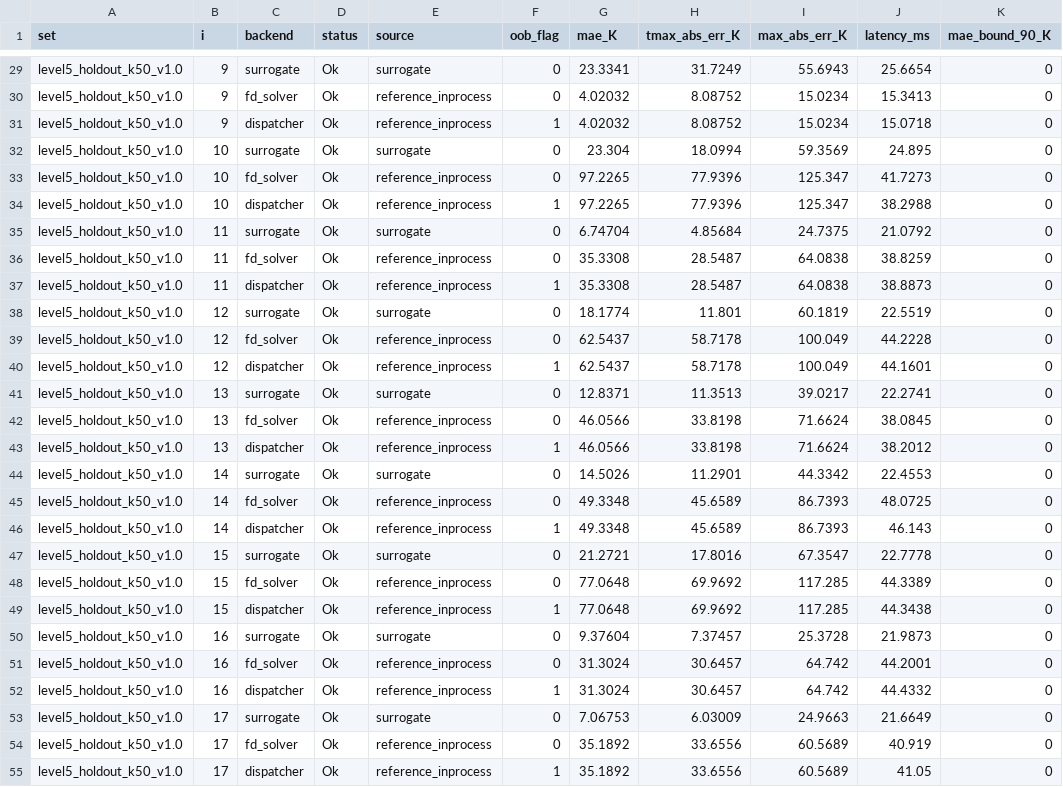
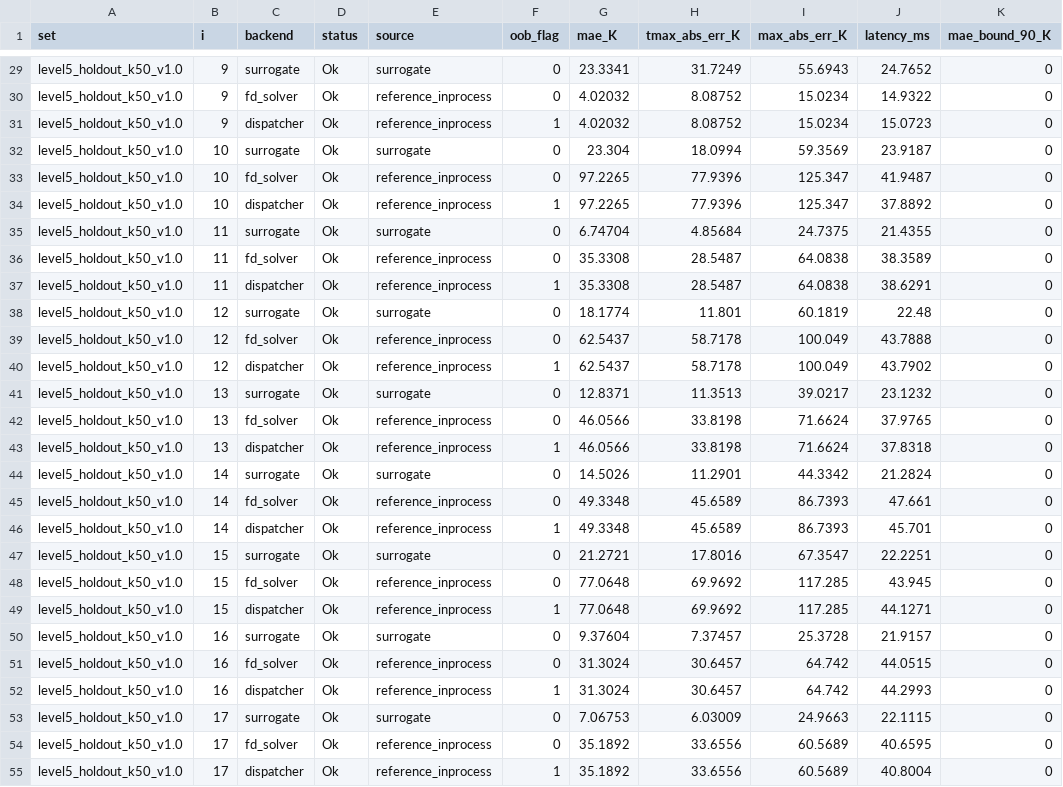
Before and after one commit to xingtong-bao/thermal-surrogate-cpp, a CSV file: docs/results/lifecycle_k50_level5_holdout_v1.0.csv, drawn as a sheet; only a part is shown, gaps mark what is left out; the diff covers the shown part only; the diff names each change by its address in the sheet, - before the commit and + after, or states it on an @@ line.

```diff
--- a/docs/results/lifecycle_k50_level5_holdout_v1.0.csv
+++ b/docs/results/lifecycle_k50_level5_holdout_v1.0.csv
-J29 (latency_ms): 25.6654
+J29 (latency_ms): 24.7652
-J30 (latency_ms): 15.3413
+J30 (latency_ms): 14.9322
-J31 (latency_ms): 15.0718
+J31 (latency_ms): 15.0723
-J32 (latency_ms): 24.895
+J32 (latency_ms): 23.9187
-J33 (latency_ms): 41.7273
+J33 (latency_ms): 41.9487
-J34 (latency_ms): 38.2988
+J34 (latency_ms): 37.8892
-J35 (latency_ms): 21.0792
+J35 (latency_ms): 21.4355
-J36 (latency_ms): 38.8259
+J36 (latency_ms): 38.3589
-J37 (latency_ms): 38.8873
+J37 (latency_ms): 38.6291
-J38 (latency_ms): 22.5519
+J38 (latency_ms): 22.48
-J39 (latency_ms): 44.2228
+J39 (latency_ms): 43.7888
-J40 (latency_ms): 44.1601
+J40 (latency_ms): 43.7902
-J41 (latency_ms): 22.2741
+J41 (latency_ms): 23.1232
-J42 (latency_ms): 38.0845
+J42 (latency_ms): 37.9765
-J43 (latency_ms): 38.2012
+J43 (latency_ms): 37.8318
-J44 (latency_ms): 22.4553
+J44 (latency_ms): 21.2824
-J45 (latency_ms): 48.0725
+J45 (latency_ms): 47.661
-J46 (latency_ms): 46.143
+J46 (latency_ms): 45.701
-J47 (latency_ms): 22.7778
+J47 (latency_ms): 22.2251
-J48 (latency_ms): 44.3389
+J48 (latency_ms): 43.945
-J49 (latency_ms): 44.3438
+J49 (latency_ms): 44.1271
-J50 (latency_ms): 21.9873
+J50 (latency_ms): 21.9157
-J51 (latency_ms): 44.2001
+J51 (latency_ms): 44.0515
-J52 (latency_ms): 44.4332
+J52 (latency_ms): 44.2993
-J53 (latency_ms): 21.6649
+J53 (latency_ms): 22.1115
-J54 (latency_ms): 40.919
+J54 (latency_ms): 40.6595
-J55 (latency_ms): 41.05
+J55 (latency_ms): 40.8004
```
Also changed, not shown: 123 edited cells elsewhere in this file, docs/results/lifecycle_k50_level5_holdout_v1.1.csv, 15 other files.
